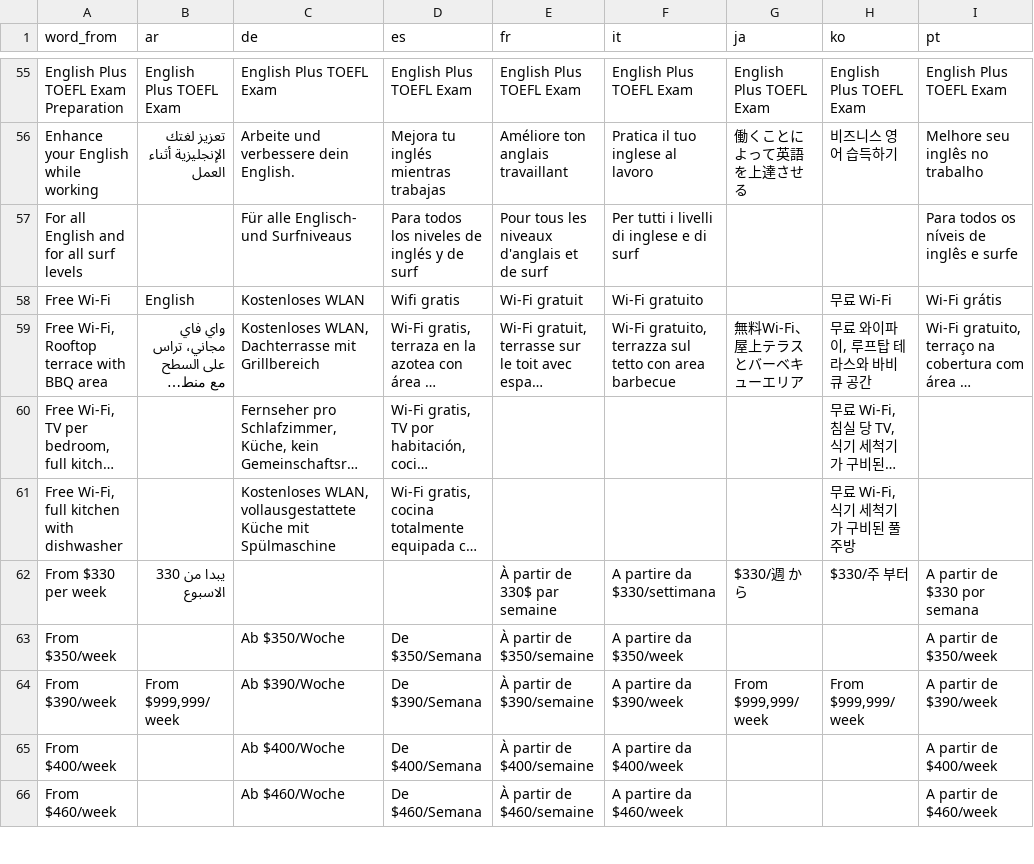
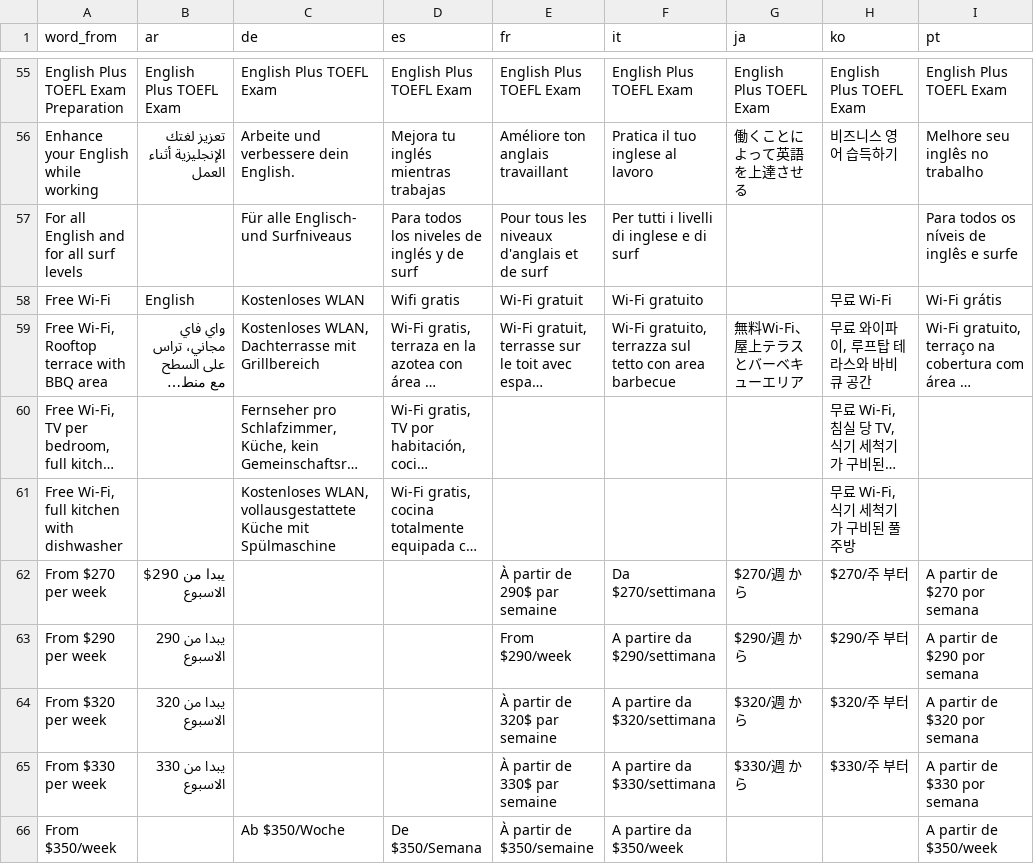
Before and after one commit to cagdasunal/CEL, a CSV file: docs/admin/weglot-imports/all-languages.csv, drawn as a sheet; only a part is shown, gaps mark what is left out; the shorter side is filled out with more unchanged rows; long unchanged cells end in …; the diff covers the shown part only; the diff names each change by its address in the sheet, - before the commit and + after, or states it on an @@ line.

```diff
--- a/docs/admin/weglot-imports/all-languages.csv
+++ b/docs/admin/weglot-imports/all-languages.csv
+row 62: From $270 per week | يبدا من 290$ الاسبوع |  |  | À partir de 290$ par semaine | Da $270/settimana | $270/週 から | $270/주 부터 | A partir de $270 por semana
+row 63: From $290 per week | يبدا من 290 الاسبوع |  |  | From $290/week | A partire da $290/settimana | $290/週 から | $290/주 부터 | A partir de $290 por semana
+row 64: From $320 per week | يبدا من 320 الاسبوع |  |  | À partir de 320$ par semaine | A partire da $320/settimana | $320/週 から | $320/주 부터 | A partir de $320 por semana
```
Also changed, not shown: 8 added rows and 3 edited cells elsewhere in this file, docs/admin/weglot-imports/ar.csv, docs/admin/weglot-imports/fr.csv, 11 other files.
